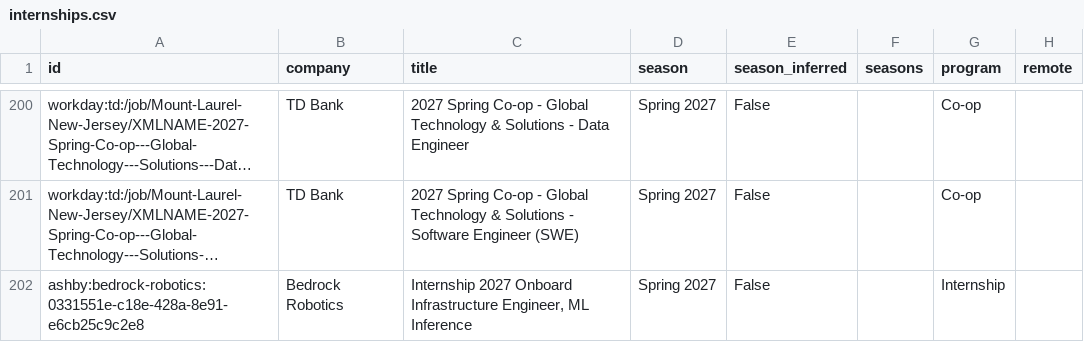
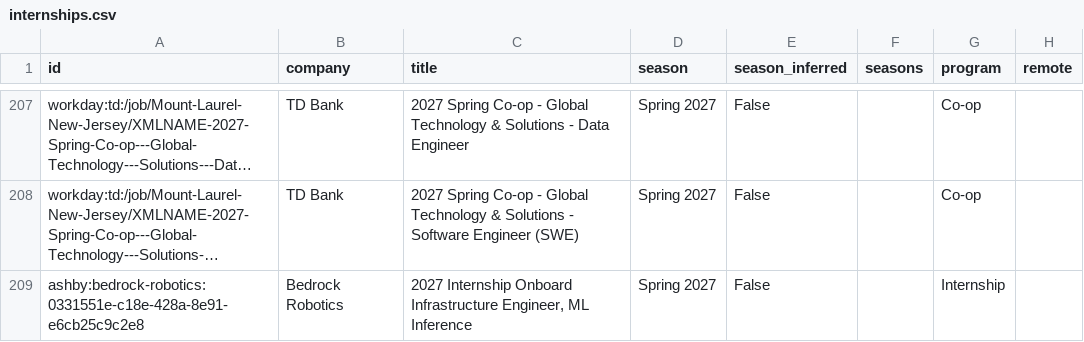
Before and after one commit to HarshaPrakash1/Automated-List-Of-Spring-2027-Tech-Internships, a CSV file: data/internships.csv, drawn as a sheet; only a part is shown, gaps mark what is left out; long unchanged cells end in …; addresses are those after the commit; the diff covers the shown part only; the diff names each change by its address in the sheet, - before the commit and + after, or states it on an @@ line.

```diff
--- a/data/internships.csv
+++ b/data/internships.csv
-C209 (title): Internship 2027 Onboard Infrastructure…
+C209 (title): 2027 Internship Onboard Infrastructure…
```
Also changed, not shown: 8 added rows, 1 removed row, 5 moved rows and 21 edited cells elsewhere in this file, docs/internships.csv, 15 other files.
